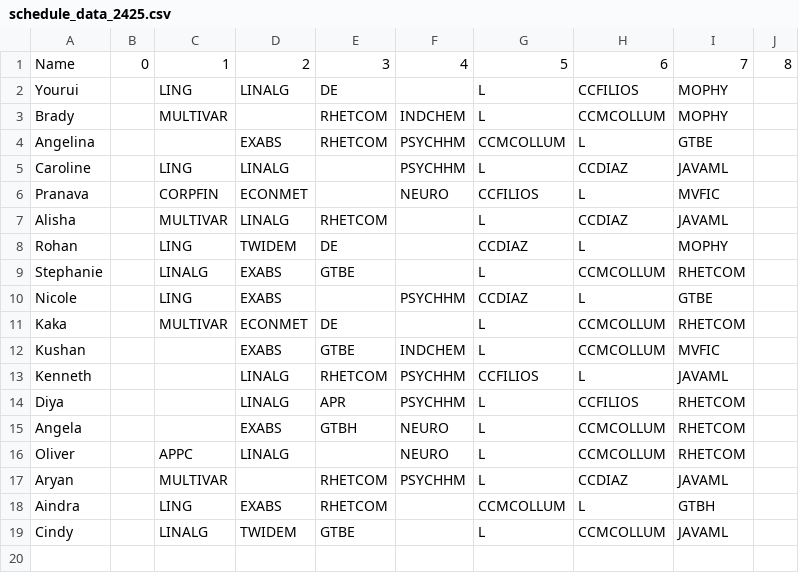
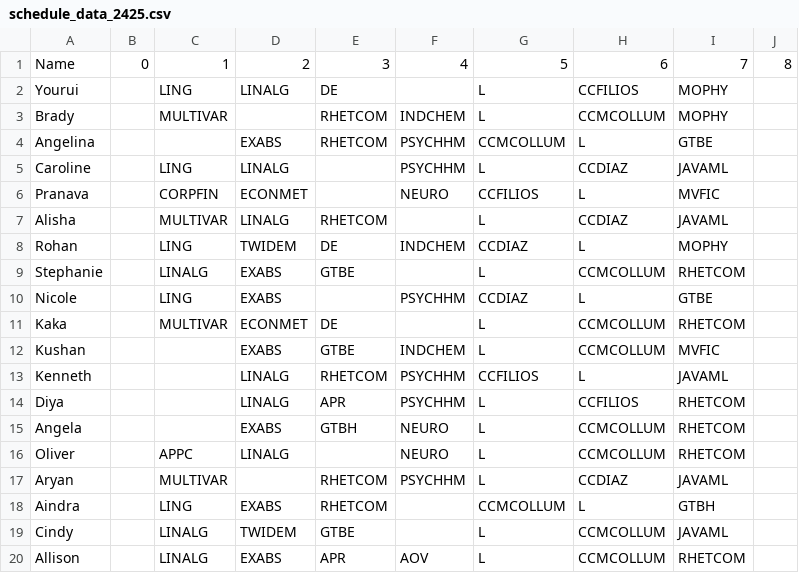
Before and after one commit to iuruoy-shao/schedule-similarity, a CSV file: schedule_data_2425.csv, drawn as a sheet; the diff names each change by its address in the sheet, - before the commit and + after, or states it on an @@ line.

Commit message:
added schedules

```diff
--- a/schedule_data_2425.csv
+++ b/schedule_data_2425.csv
-F8: (empty)
+F8: INDCHEM
+row 20: Allison |  | LINALG | EXABS | APR | AOV | L | CCMCOLLUM | RHETCOM
```
